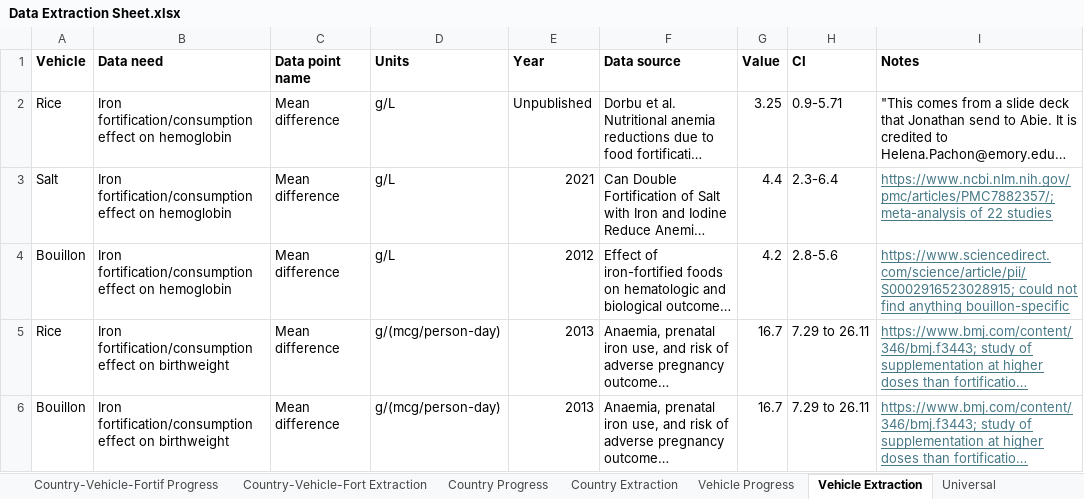
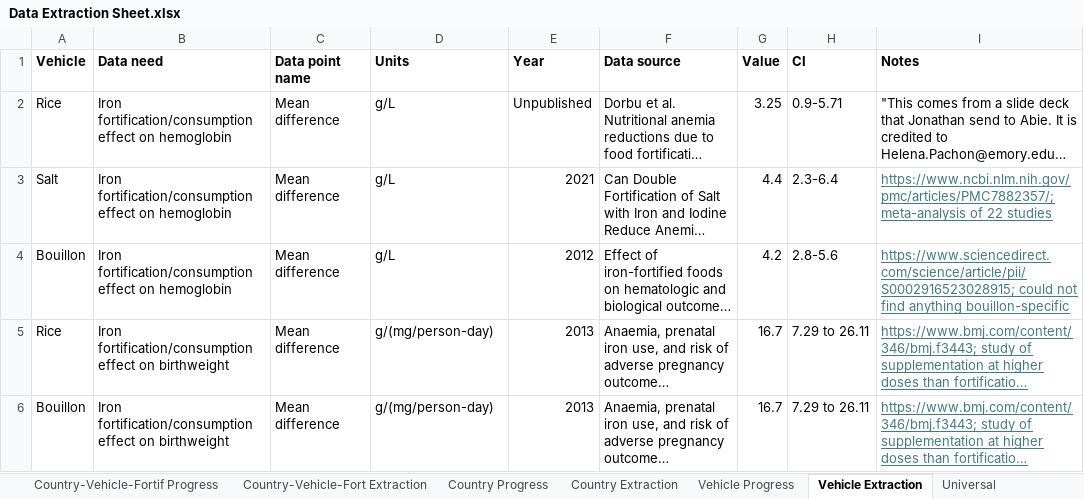
Before and after one commit to ihmeuw/vivarium_gates_lsff_2026, an Excel workbook: legacy/vivarium_gates_lsff_by_wealth_quintile/0100_data_prep/extraction/Data Extraction Sheet.xlsx, sheet Vehicle Extraction, drawn as a sheet; long unchanged cells end in …; values as stored, in another font and other column widths than the file's, no borders; the diff names each change by its address in the sheet, - before the commit and + after, or states it on an @@ line.

```diff
--- a/legacy/vivarium_gates_lsff_by_wealth_quintile/0100_data_prep/extraction/Data Extraction Sheet.xlsx (sheet Vehicle Extraction)
+++ b/legacy/vivarium_gates_lsff_by_wealth_quintile/0100_data_prep/extraction/Data Extraction Sheet.xlsx (sheet Vehicle Extraction)
-D5:D6 (Units): g/(mcg/person-day)
+D5:D6 (Units): g/(mg/person-day)
```
Also changed, not shown: 10 other files.
